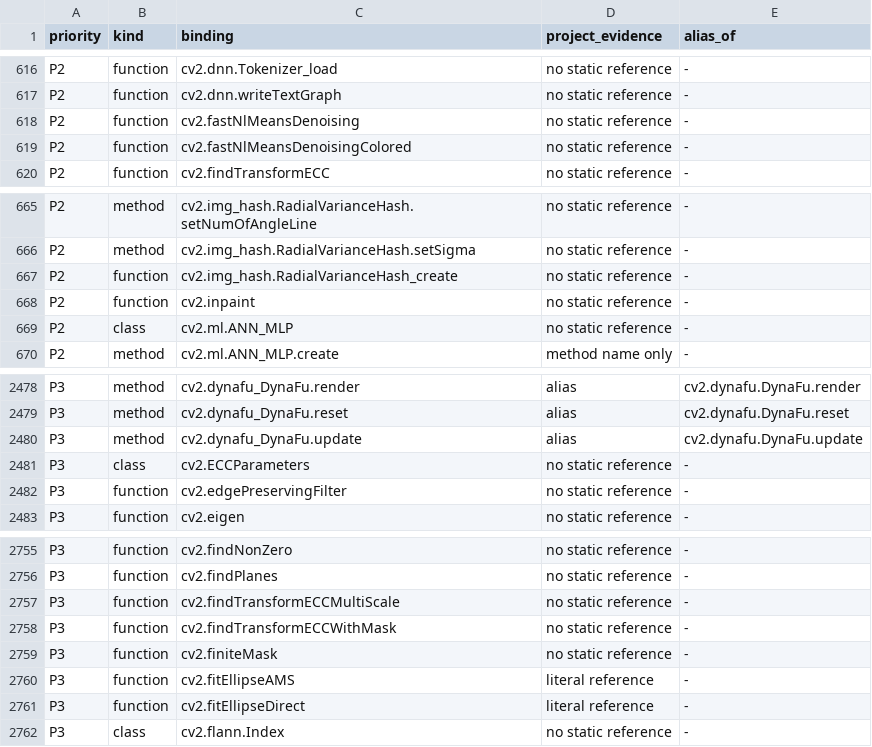
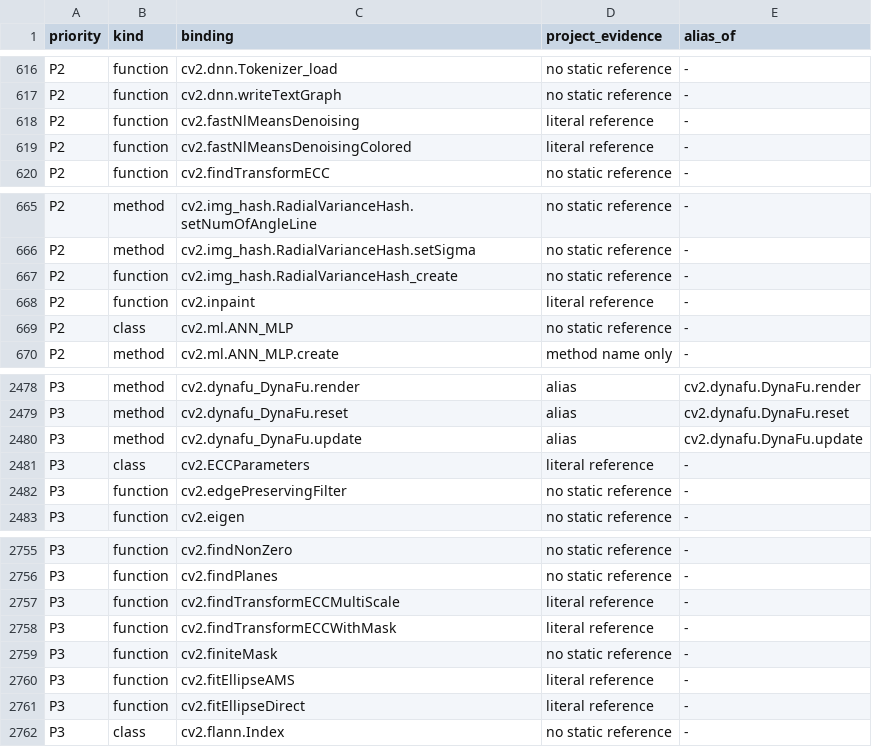
Before and after one commit to votecoffee/OpenCVDataflowGUI, a TSV file: docs/opencv-bindings.tsv, drawn as a sheet; only a part is shown, gaps mark what is left out.

```diff
--- a/docs/opencv-bindings.tsv
+++ b/docs/opencv-bindings.tsv
@@ -617,4 +617,4 @@ P2	function	cv2.dnn.Tokenizer_load	no static reference	-
 P2	function	cv2.dnn.writeTextGraph	no static reference	-
-P2	function	cv2.fastNlMeansDenoising	no static reference	-
-P2	function	cv2.fastNlMeansDenoisingColored	no static reference	-
+P2	function	cv2.fastNlMeansDenoising	literal reference	-
+P2	function	cv2.fastNlMeansDenoisingColored	literal reference	-
 P2	function	cv2.findTransformECC	no static reference	-
@@ -667,3 +667,3 @@ P2	method	cv2.img_hash.RadialVarianceHash.setSigma	no static reference	-
 P2	function	cv2.img_hash.RadialVarianceHash_create	no static reference	-
-P2	function	cv2.inpaint	no static reference	-
+P2	function	cv2.inpaint	literal reference	-
 P2	class	cv2.ml.ANN_MLP	no static reference	-
@@ -2480,3 +2480,3 @@ P3	method	cv2.dynafu_DynaFu.reset	alias	cv2.dynafu.DynaFu.reset
 P3	method	cv2.dynafu_DynaFu.update	alias	cv2.dynafu.DynaFu.update
-P3	class	cv2.ECCParameters	no static reference	-
+P3	class	cv2.ECCParameters	literal reference	-
 P3	function	cv2.edgePreservingFilter	no static reference	-
@@ -2756,4 +2756,4 @@ P3	function	cv2.findNonZero	no static reference	-
 P3	function	cv2.findPlanes	no static reference	-
-P3	function	cv2.findTransformECCMultiScale	no static reference	-
-P3	function	cv2.findTransformECCWithMask	no static reference	-
+P3	function	cv2.findTransformECCMultiScale	literal reference	-
+P3	function	cv2.findTransformECCWithMask	literal reference	-
 P3	function	cv2.finiteMask	no static reference	-
```
Also changed, not shown: 8 other files.
